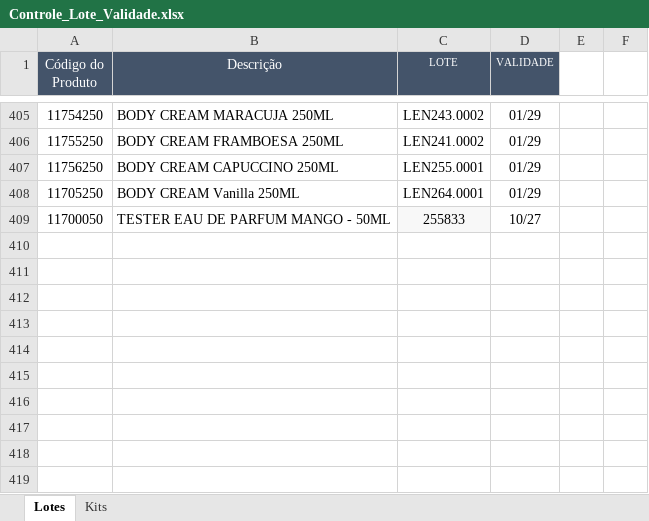
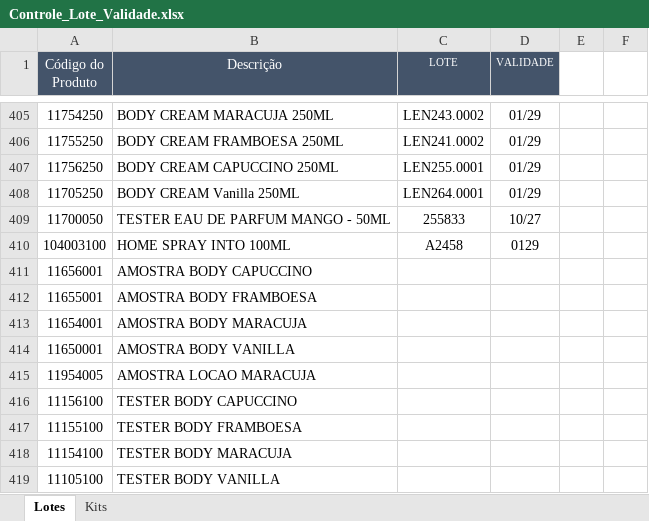
Before and after one commit to Aciem22/Rastreabilidade-Remessa---003, an Excel workbook: Controle_Lote_Validade.xlsx, sheet Lotes, drawn as a sheet; only a part is shown, gaps mark what is left out; values as stored, in another font and other column widths than the file's, no borders; charts and pictures not drawn; the diff names each change by its address in the sheet, - before the commit and + after, or states it on an @@ line.

Commit message:
Atualização automática da planilha via Apps Script

```diff
--- a/Controle_Lote_Validade.xlsx (sheet Lotes)
+++ b/Controle_Lote_Validade.xlsx (sheet Lotes)
-C409 fill: #F8F8F8
+C409 fill: none
+row 410: 104003100 | HOME SPRAY INTO 100ML | A2458 | 0129
+row 411: 11656001 | AMOSTRA BODY CAPUCCINO
+row 412: 11655001 | AMOSTRA BODY FRAMBOESA
+row 413: 11654001 | AMOSTRA BODY MARACUJA
+row 414: 11650001 | AMOSTRA BODY VANILLA
+row 415: 11954005 | AMOSTRA LOCAO MARACUJA
+row 416: 11156100 | TESTER BODY CAPUCCINO
+row 417: 11155100 | TESTER BODY FRAMBOESA
+row 418: 11154100 | TESTER BODY MARACUJA
+row 419: 11105100 | TESTER BODY VANILLA
```
